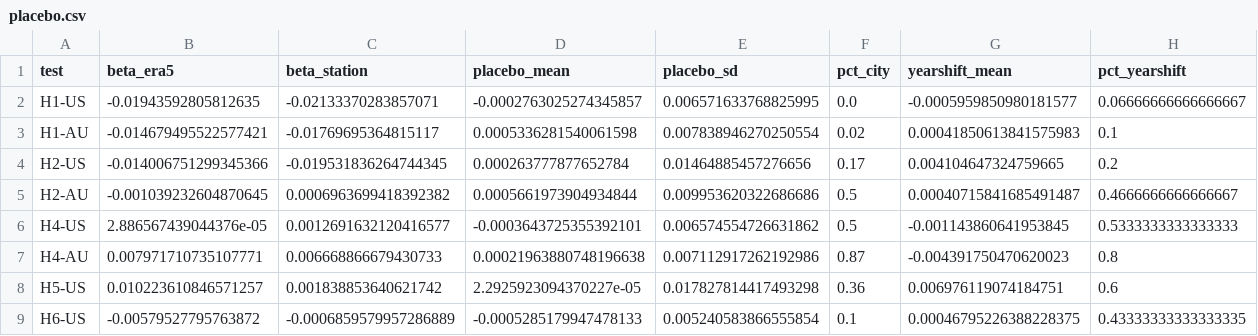
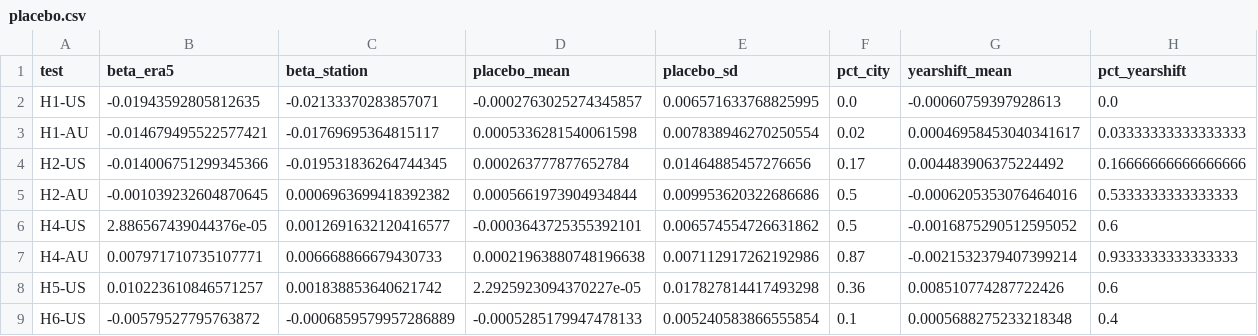
Before and after one commit to jasonstillchasin/does-weather-still-move-markets, a CSV file: results/placebo.csv, drawn as a sheet.

```diff
--- a/results/placebo.csv
+++ b/results/placebo.csv
@@ -1,9 +1,9 @@
 test,beta_era5,beta_station,placebo_mean,placebo_sd,pct_city,yearshift_mean,pct_yearshift
-H1-US,-0.01943592805812635,-0.02133370283857071,-0.0002763025274345857,0.006571633768825995,0.0,-0.0005959850980181577,0.06666666666666667
-H1-AU,-0.014679495522577421,-0.01769695364815117,0.0005336281540061598,0.007838946270250554,0.02,0.00041850613841575983,0.1
-H2-US,-0.014006751299345366,-0.019531836264744345,0.000263777877652784,0.01464885457276656,0.17,0.004104647324759665,0.2
-H2-AU,-0.001039232604870645,0.0006963699418392382,0.0005661973904934844,0.009953620322686686,0.5,0.00040715841685491487,0.4666666666666667
-H4-US,2.886567439044376e-05,0.0012691632120416577,-0.0003643725355392101,0.006574554726631862,0.5,-0.001143860641953845,0.5333333333333333
-H4-AU,0.007971710735107771,0.006668866679430733,0.00021963880748196638,0.007112917262192986,0.87,-0.004391750470620023,0.8
-H5-US,0.010223610846571257,0.001838853640621742,2.2925923094370227e-05,0.017827814417493298,0.36,0.006976119074184751,0.6
-H6-US,-0.00579527795763872,-0.0006859579957286889,-0.0005285179947478133,0.005240583866555854,0.1,0.00046795226388228375,0.43333333333333335
+H1-US,-0.01943592805812635,-0.02133370283857071,-0.0002763025274345857,0.006571633768825995,0.0,-0.00060759397928613,0.0
+H1-AU,-0.014679495522577421,-0.01769695364815117,0.0005336281540061598,0.007838946270250554,0.02,0.00046958453040341617,0.03333333333333333
+H2-US,-0.014006751299345366,-0.019531836264744345,0.000263777877652784,0.01464885457276656,0.17,0.004483906375224492,0.16666666666666666
+H2-AU,-0.001039232604870645,0.0006963699418392382,0.0005661973904934844,0.009953620322686686,0.5,-0.0006205353076464016,0.5333333333333333
+H4-US,2.886567439044376e-05,0.0012691632120416577,-0.0003643725355392101,0.006574554726631862,0.5,-0.0016875290512595052,0.6
+H4-AU,0.007971710735107771,0.006668866679430733,0.00021963880748196638,0.007112917262192986,0.87,-0.0021532379407399214,0.9333333333333333
+H5-US,0.010223610846571257,0.001838853640621742,2.2925923094370227e-05,0.017827814417493298,0.36,0.008510774287722426,0.6
+H6-US,-0.00579527795763872,-0.0006859579957286889,-0.0005285179947478133,0.005240583866555854,0.1,0.0005688275233218348,0.4
```
Also changed, not shown: 39 other files.
